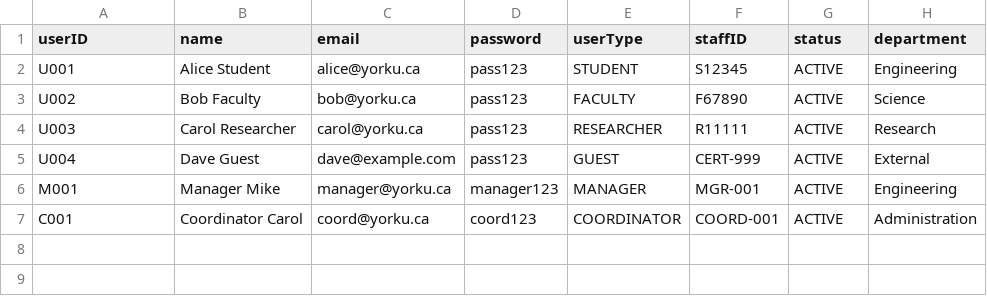
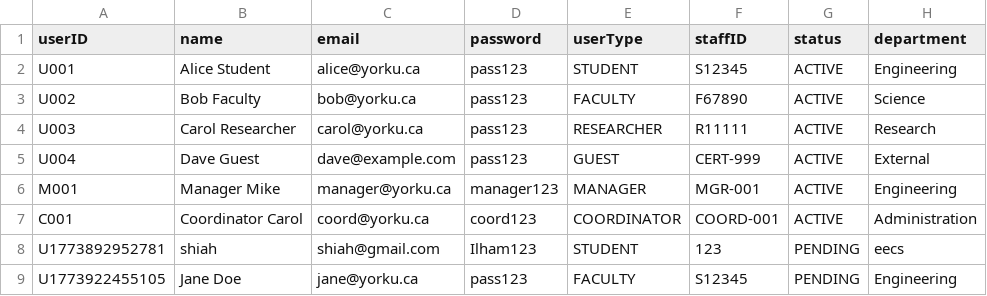
Before and after one commit to nurjahan-shiah/Software-Design, a CSV file: D2/data/users.csv, drawn as a sheet.

```diff
--- a/D2/data/users.csv
+++ b/D2/data/users.csv
@@ -7 +7,3 @@ M001,Manager Mike,manager@yorku.ca,manager123,MANAGER,MGR-001,ACTIVE,Engineering
 C001,Coordinator Carol,coord@yorku.ca,coord123,COORDINATOR,COORD-001,ACTIVE,Administration
+U1773892952781,shiah,shiah@gmail.com,Ilham123,STUDENT,123,PENDING,eecs
+U1773922455105,Jane Doe,jane@yorku.ca,pass123,FACULTY,S12345,PENDING,Engineering
```
Also changed, not shown: 12 other files.
